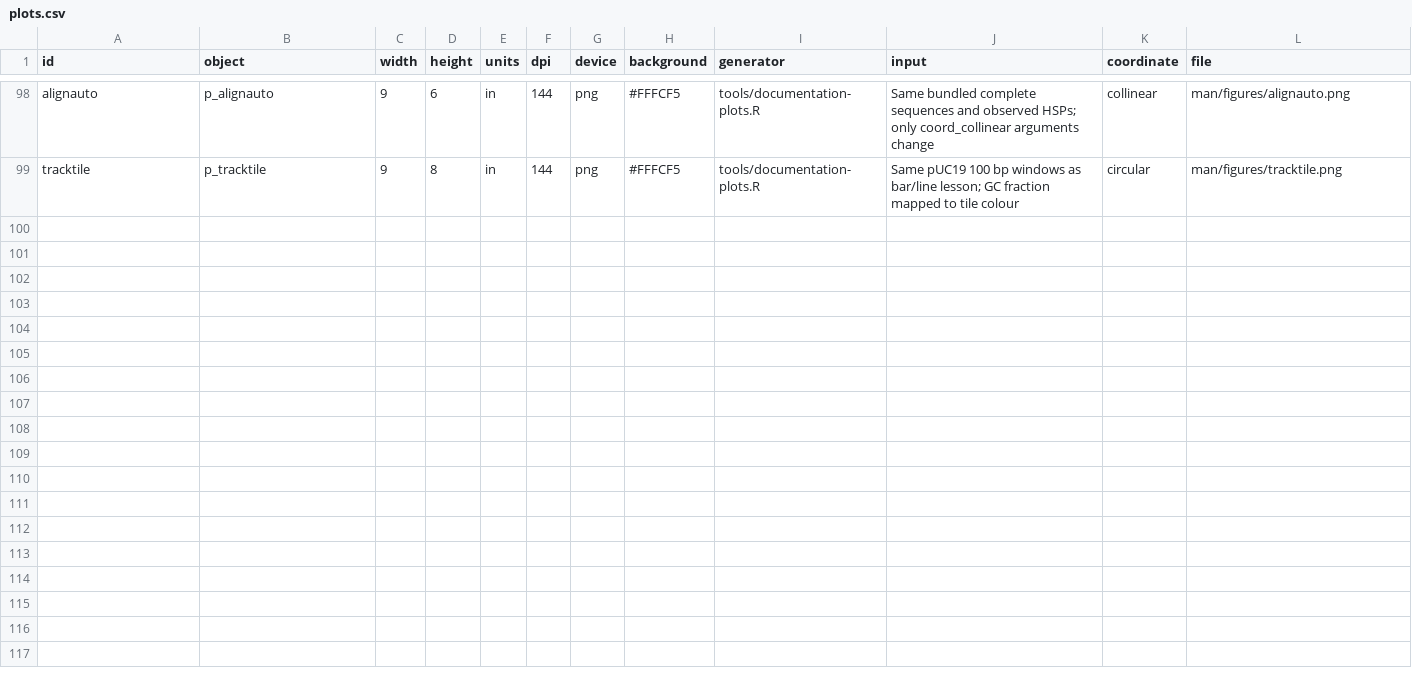
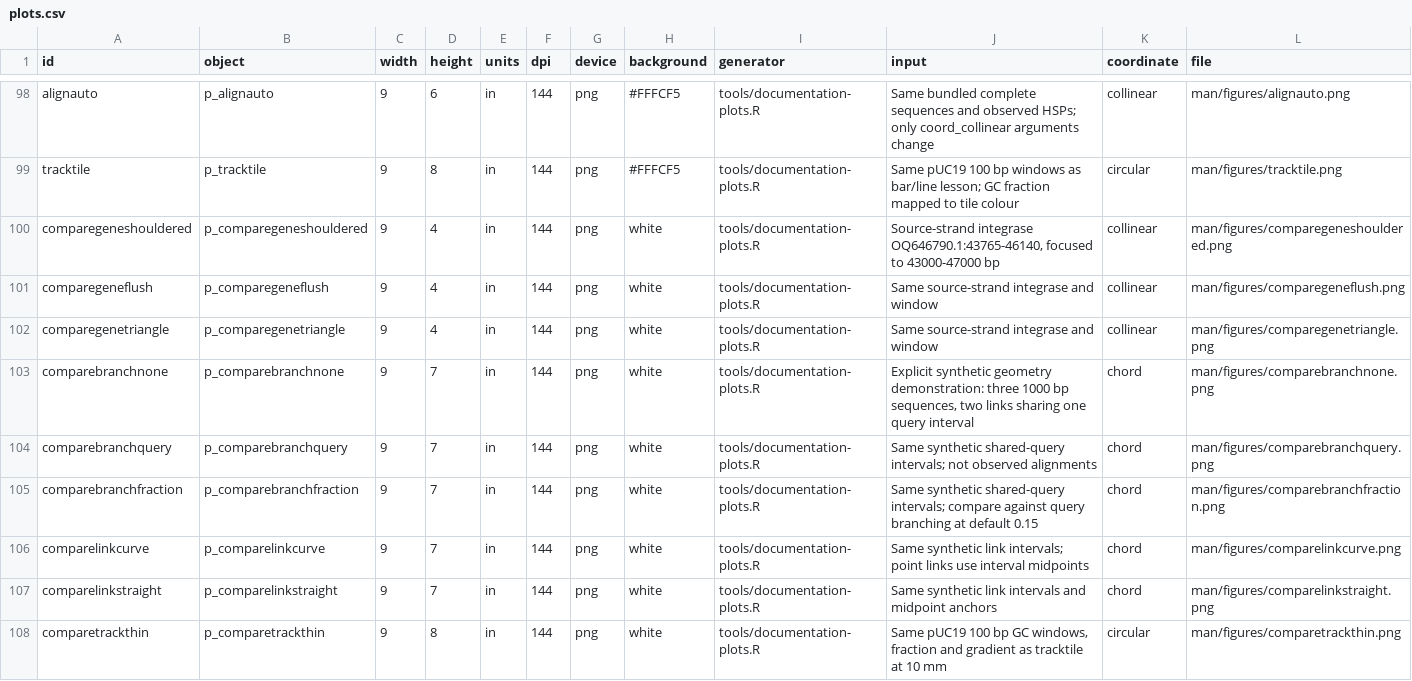
Before and after one commit to DangJem/ggchord, a CSV file: website/assets/plots.csv, drawn as a sheet; only a part is shown, gaps mark what is left out; rows hold the shown columns only; the diff names each change by its address in the sheet, - before the commit and + after, or states it on an @@ line.

Commit message:
Teach arrow geometry, shared branches and physical track widths

```diff
--- a/website/assets/plots.csv
+++ b/website/assets/plots.csv
+row 100: comparegeneshouldered | p_comparegeneshouldered | 9 | 4 | in | 144 | png | white | tools/documentation-plots.R | Source-strand integrase OQ646790.1:43765-46140, focused to 43000-47000 bp | collinear | man/figures/comparegeneshouldered.png
+row 101: comparegeneflush | p_comparegeneflush | 9 | 4 | in | 144 | png | white | tools/documentation-plots.R | Same source-strand integrase and window | collinear | man/figures/comparegeneflush.png
+row 102: comparegenetriangle | p_comparegenetriangle | 9 | 4 | in | 144 | png | white | tools/documentation-plots.R | Same source-strand integrase and window | collinear | man/figures/comparegenetriangle.png
+row 103: comparebranchnone | p_comparebranchnone | 9 | 7 | in | 144 | png | white | tools/documentation-plots.R | Explicit synthetic geometry demonstration: three 1000 bp sequences, two links sharing one query interval | chord | man/figures/comparebranchnone.png
+row 104: comparebranchquery | p_comparebranchquery | 9 | 7 | in | 144 | png | white | tools/documentation-plots.R | Same synthetic shared-query intervals; not observed alignments | chord | man/figures/comparebranchquery.png
+row 105: comparebranchfraction | p_comparebranchfraction | 9 | 7 | in | 144 | png | white | tools/documentation-plots.R | Same synthetic shared-query intervals; compare against query branching at default 0.15 | chord | man/figures/comparebranchfraction.png
+row 106: comparelinkcurve | p_comparelinkcurve | 9 | 7 | in | 144 | png | white | tools/documentation-plots.R | Same synthetic link intervals; point links use interval midpoints | chord | man/figures/comparelinkcurve.png
+row 107: comparelinkstraight | p_comparelinkstraight | 9 | 7 | in | 144 | png | white | tools/documentation-plots.R | Same synthetic link intervals and midpoint anchors | chord | man/figures/comparelinkstraight.png
+row 108: comparetrackthin | p_comparetrackthin | 9 | 8 | in | 144 | png | white | tools/documentation-plots.R | Same pUC19 100 bp GC windows, fraction and gradient as tracktile at 10 mm | circular | man/figures/comparetrackthin.png
```
Also changed, not shown: tools/teaching-audit/teaching-api-v0.16.7.csv, tools/teaching-audit/teaching-parameters-v0.16.7.csv, 38 other files.
